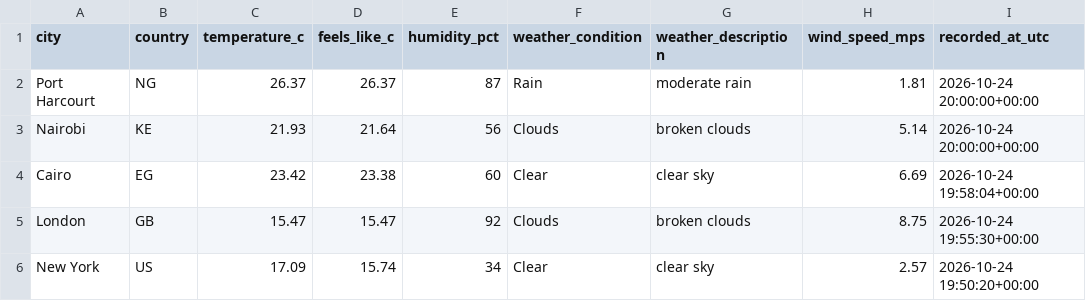
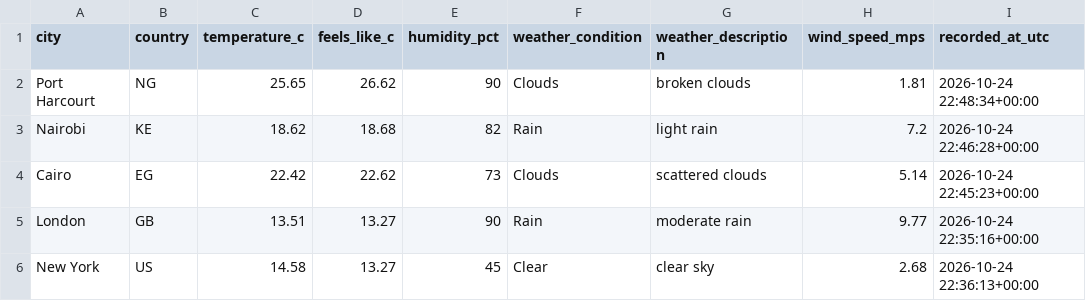
Before and after one commit to Kogbaraburabari/weather-etl-pipeline, a CSV file: data/weather_latest.csv, drawn as a sheet.

```diff
--- a/data/weather_latest.csv
+++ b/data/weather_latest.csv
@@ -1,6 +1,6 @@
 city,country,temperature_c,feels_like_c,humidity_pct,weather_condition,weather_description,wind_speed_mps,recorded_at_utc
-Port Harcourt,NG,26.37,26.37,87,Rain,moderate rain,1.81,2026-10-24 20:00:00+00:00
-Nairobi,KE,21.93,21.64,56,Clouds,broken clouds,5.14,2026-10-24 20:00:00+00:00
-Cairo,EG,23.42,23.38,60,Clear,clear sky,6.69,2026-10-24 19:58:04+00:00
-London,GB,15.47,15.47,92,Clouds,broken clouds,8.75,2026-10-24 19:55:30+00:00
-New York,US,17.09,15.74,34,Clear,clear sky,2.57,2026-10-24 19:50:20+00:00
+Port Harcourt,NG,25.65,26.62,90,Clouds,broken clouds,1.81,2026-10-24 22:48:34+00:00
+Nairobi,KE,18.62,18.68,82,Rain,light rain,7.2,2026-10-24 22:46:28+00:00
+Cairo,EG,22.42,22.62,73,Clouds,scattered clouds,5.14,2026-10-24 22:45:23+00:00
+London,GB,13.51,13.27,90,Rain,moderate rain,9.77,2026-10-24 22:35:16+00:00
+New York,US,14.58,13.27,45,Clear,clear sky,2.68,2026-10-24 22:36:13+00:00
```
Also changed, not shown: 1 other file.
